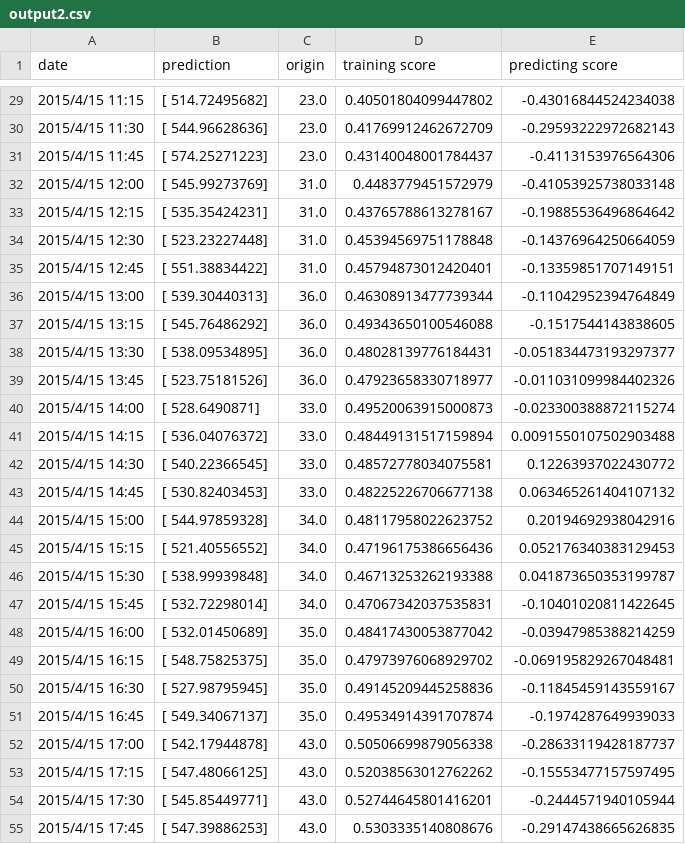
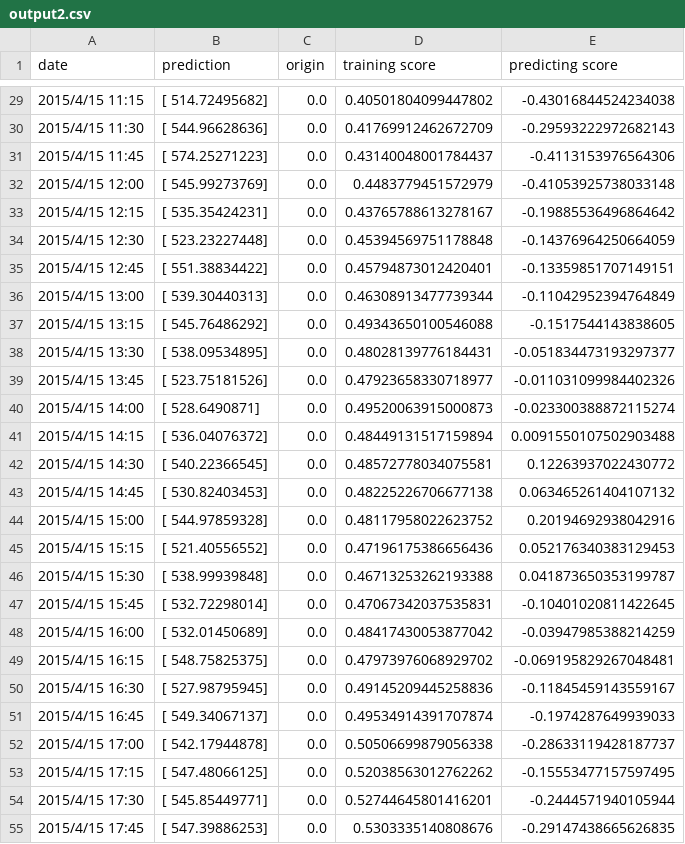
Before and after one commit to JackYo/AMI, a CSV file: MLP/output2.csv, drawn as a sheet; only a part is shown, gaps mark what is left out; the diff covers the shown part only.

```diff
--- a/MLP/output2.csv
+++ b/MLP/output2.csv
@@ -29,27 +29,27 @@ date,prediction,origin,training score,predicting score
-2015/4/15 11:15,[ 514.72495682],23.0,0.40501804099447802,-0.43016844524234038
-2015/4/15 11:30,[ 544.96628636],23.0,0.41769912462672709,-0.29593222972682143
-2015/4/15 11:45,[ 574.25271223],23.0,0.43140048001784437,-0.4113153976564306
-2015/4/15 12:00,[ 545.99273769],31.0,0.4483779451572979,-0.41053925738033148
-2015/4/15 12:15,[ 535.35424231],31.0,0.43765788613278167,-0.19885536496864642
-2015/4/15 12:30,[ 523.23227448],31.0,0.45394569751178848,-0.14376964250664059
-2015/4/15 12:45,[ 551.38834422],31.0,0.45794873012420401,-0.13359851707149151
-2015/4/15 13:00,[ 539.30440313],36.0,0.46308913477739344,-0.11042952394764849
-2015/4/15 13:15,[ 545.76486292],36.0,0.49343650100546088,-0.1517544143838605
-2015/4/15 13:30,[ 538.09534895],36.0,0.48028139776184431,-0.051834473193297377
-2015/4/15 13:45,[ 523.75181526],36.0,0.47923658330718977,-0.011031099984402326
-2015/4/15 14:00,[ 528.6490871],33.0,0.49520063915000873,-0.023300388872115274
-2015/4/15 14:15,[ 536.04076372],33.0,0.48449131517159894,0.0091550107502903488
-2015/4/15 14:30,[ 540.22366545],33.0,0.48572778034075581,0.12263937022430772
-2015/4/15 14:45,[ 530.82403453],33.0,0.48225226706677138,0.063465261404107132
-2015/4/15 15:00,[ 544.97859328],34.0,0.48117958022623752,0.20194692938042916
-2015/4/15 15:15,[ 521.40556552],34.0,0.47196175386656436,0.052176340383129453
-2015/4/15 15:30,[ 538.99939848],34.0,0.46713253262193388,0.041873650353199787
-2015/4/15 15:45,[ 532.72298014],34.0,0.47067342037535831,-0.10401020811422645
-2015/4/15 16:00,[ 532.01450689],35.0,0.48417430053877042,-0.03947985388214259
-2015/4/15 16:15,[ 548.75825375],35.0,0.47973976068929702,-0.069195829267048481
-2015/4/15 16:30,[ 527.98795945],35.0,0.49145209445258836,-0.11845459143559167
-2015/4/15 16:45,[ 549.34067137],35.0,0.49534914391707874,-0.1974287649939033
-2015/4/15 17:00,[ 542.17944878],43.0,0.50506699879056338,-0.28633119428187737
-2015/4/15 17:15,[ 547.48066125],43.0,0.52038563012762262,-0.15553477157597495
-2015/4/15 17:30,[ 545.85449771],43.0,0.52744645801416201,-0.2444571940105944
-2015/4/15 17:45,[ 547.39886253],43.0,0.5303335140808676,-0.29147438665626835
+2015/4/15 11:15,[ 514.72495682],0.0,0.40501804099447802,-0.43016844524234038
+2015/4/15 11:30,[ 544.96628636],0.0,0.41769912462672709,-0.29593222972682143
+2015/4/15 11:45,[ 574.25271223],0.0,0.43140048001784437,-0.4113153976564306
+2015/4/15 12:00,[ 545.99273769],0.0,0.4483779451572979,-0.41053925738033148
+2015/4/15 12:15,[ 535.35424231],0.0,0.43765788613278167,-0.19885536496864642
+2015/4/15 12:30,[ 523.23227448],0.0,0.45394569751178848,-0.14376964250664059
+2015/4/15 12:45,[ 551.38834422],0.0,0.45794873012420401,-0.13359851707149151
+2015/4/15 13:00,[ 539.30440313],0.0,0.46308913477739344,-0.11042952394764849
+2015/4/15 13:15,[ 545.76486292],0.0,0.49343650100546088,-0.1517544143838605
+2015/4/15 13:30,[ 538.09534895],0.0,0.48028139776184431,-0.051834473193297377
+2015/4/15 13:45,[ 523.75181526],0.0,0.47923658330718977,-0.011031099984402326
+2015/4/15 14:00,[ 528.6490871],0.0,0.49520063915000873,-0.023300388872115274
+2015/4/15 14:15,[ 536.04076372],0.0,0.48449131517159894,0.0091550107502903488
+2015/4/15 14:30,[ 540.22366545],0.0,0.48572778034075581,0.12263937022430772
+2015/4/15 14:45,[ 530.82403453],0.0,0.48225226706677138,0.063465261404107132
+2015/4/15 15:00,[ 544.97859328],0.0,0.48117958022623752,0.20194692938042916
+2015/4/15 15:15,[ 521.40556552],0.0,0.47196175386656436,0.052176340383129453
+2015/4/15 15:30,[ 538.99939848],0.0,0.46713253262193388,0.041873650353199787
+2015/4/15 15:45,[ 532.72298014],0.0,0.47067342037535831,-0.10401020811422645
+2015/4/15 16:00,[ 532.01450689],0.0,0.48417430053877042,-0.03947985388214259
+2015/4/15 16:15,[ 548.75825375],0.0,0.47973976068929702,-0.069195829267048481
+2015/4/15 16:30,[ 527.98795945],0.0,0.49145209445258836,-0.11845459143559167
+2015/4/15 16:45,[ 549.34067137],0.0,0.49534914391707874,-0.1974287649939033
+2015/4/15 17:00,[ 542.17944878],0.0,0.50506699879056338,-0.28633119428187737
+2015/4/15 17:15,[ 547.48066125],0.0,0.52038563012762262,-0.15553477157597495
+2015/4/15 17:30,[ 545.85449771],0.0,0.52744645801416201,-0.2444571940105944
+2015/4/15 17:45,[ 547.39886253],0.0,0.5303335140808676,-0.29147438665626835
```
Also changed, not shown: 69 edited cells elsewhere in this file, 1 other file.
